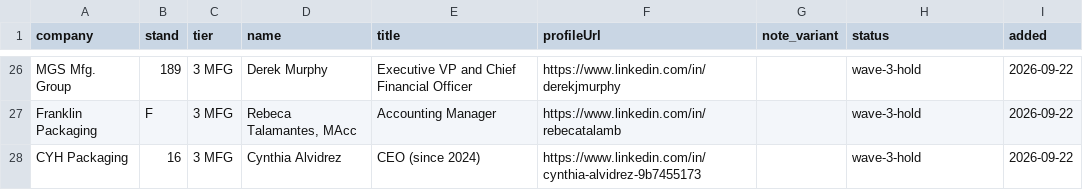
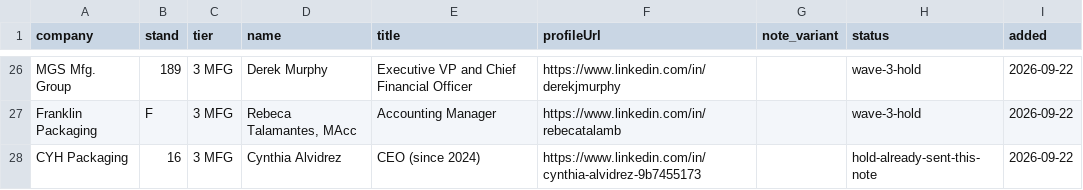
Before and after one commit to remymarcel-dot/houston-re-terminal, a CSV file: data/fx/events/el-paso-leads.csv, drawn as a sheet; only a part is shown, gaps mark what is left out.

```diff
--- a/data/fx/events/el-paso-leads.csv
+++ b/data/fx/events/el-paso-leads.csv
@@ -27,2 +27,2 @@ MGS Mfg. Group,189,3 MFG,Derek Murphy,Executive VP and Chief Financial Officer,h
 Franklin Packaging,F,3 MFG,"Rebeca Talamantes, MAcc",Accounting Manager,https://www.linkedin.com/in/rebecatalamb,,wave-3-hold,2026-09-22
-CYH Packaging,16,3 MFG,Cynthia Alvidrez,CEO (since 2024),https://www.linkedin.com/in/cynthia-alvidrez-9b7455173,,wave-3-hold,2026-09-22
+CYH Packaging,16,3 MFG,Cynthia Alvidrez,CEO (since 2024),https://www.linkedin.com/in/cynthia-alvidrez-9b7455173,,hold-already-sent-this-note,2026-09-22
```
Also changed, not shown: 1 other file.
